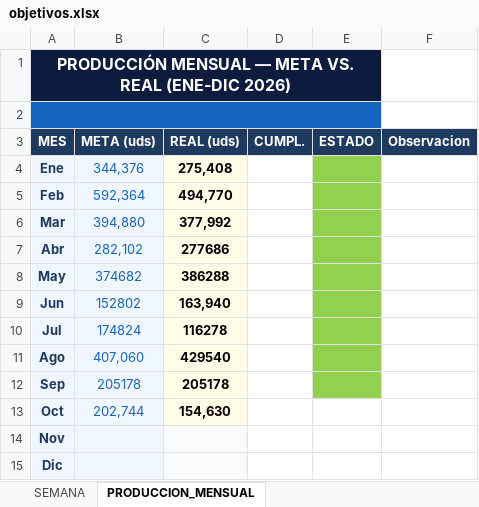
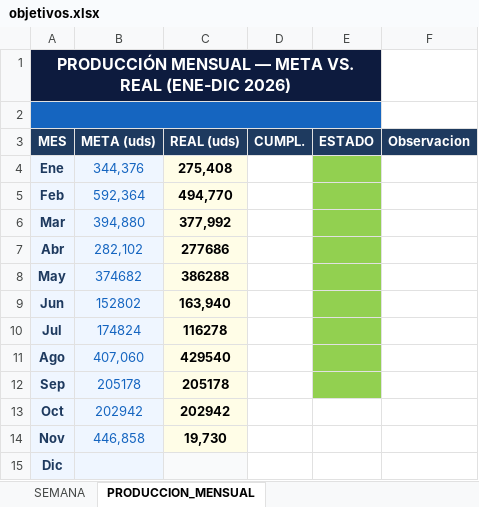
Before and after one commit to Chesitooo/JESKELL-TV, an Excel workbook: data/objetivos.xlsx, sheet PRODUCCION_MENSUAL, drawn as a sheet; values as stored, in another font and other column widths than the file's, no borders; the diff names each change by its address in the sheet, - before the commit and + after, or states it on an @@ line.

```diff
--- a/data/objetivos.xlsx (sheet PRODUCCION_MENSUAL)
+++ b/data/objetivos.xlsx (sheet PRODUCCION_MENSUAL)
-B13 (META (uds)): 202,744
+B13 (META (uds)): 202942
-C13 (REAL (uds)): 154,630
+C13 (REAL (uds)): 202942
-B14 (META (uds)): (empty)
+B14 (META (uds)): 446,858
-C14 (REAL (uds)): (empty)
+C14 (REAL (uds)): 19,730
```
Also changed, not shown: sheet SEMANA.
